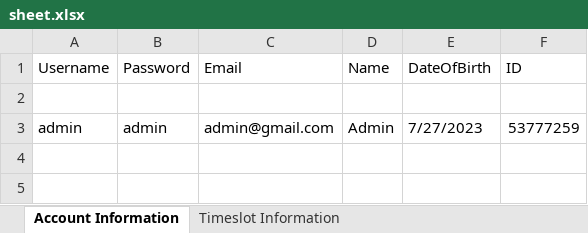
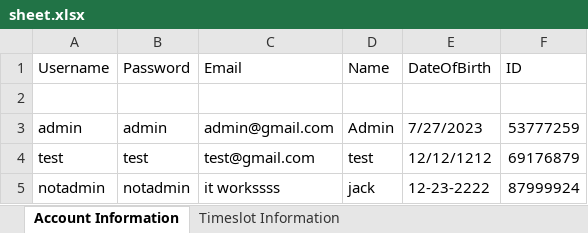
Before and after one commit to Thomsonl/Scheduler, an Excel workbook: EducationalScheduler/src/main/resources/sheet.xlsx, sheet Account Information, drawn as a sheet; values as stored, in another font and other column widths than the file's, no borders; the diff names each change by its address in the sheet, - before the commit and + after, or states it on an @@ line.

Commit message:
Ensures username is unique

```diff
--- a/EducationalScheduler/src/main/resources/sheet.xlsx (sheet Account Information)
+++ b/EducationalScheduler/src/main/resources/sheet.xlsx (sheet Account Information)
+row 4: test | test | test@gmail.com | test | 12/12/1212 | 69176879
+row 5: notadmin | notadmin | it workssss | jack | 12-23-2222 | 87999924
```
Also changed, not shown: EducationalScheduler/target/classes/sheet.xlsx, 2 other files.
